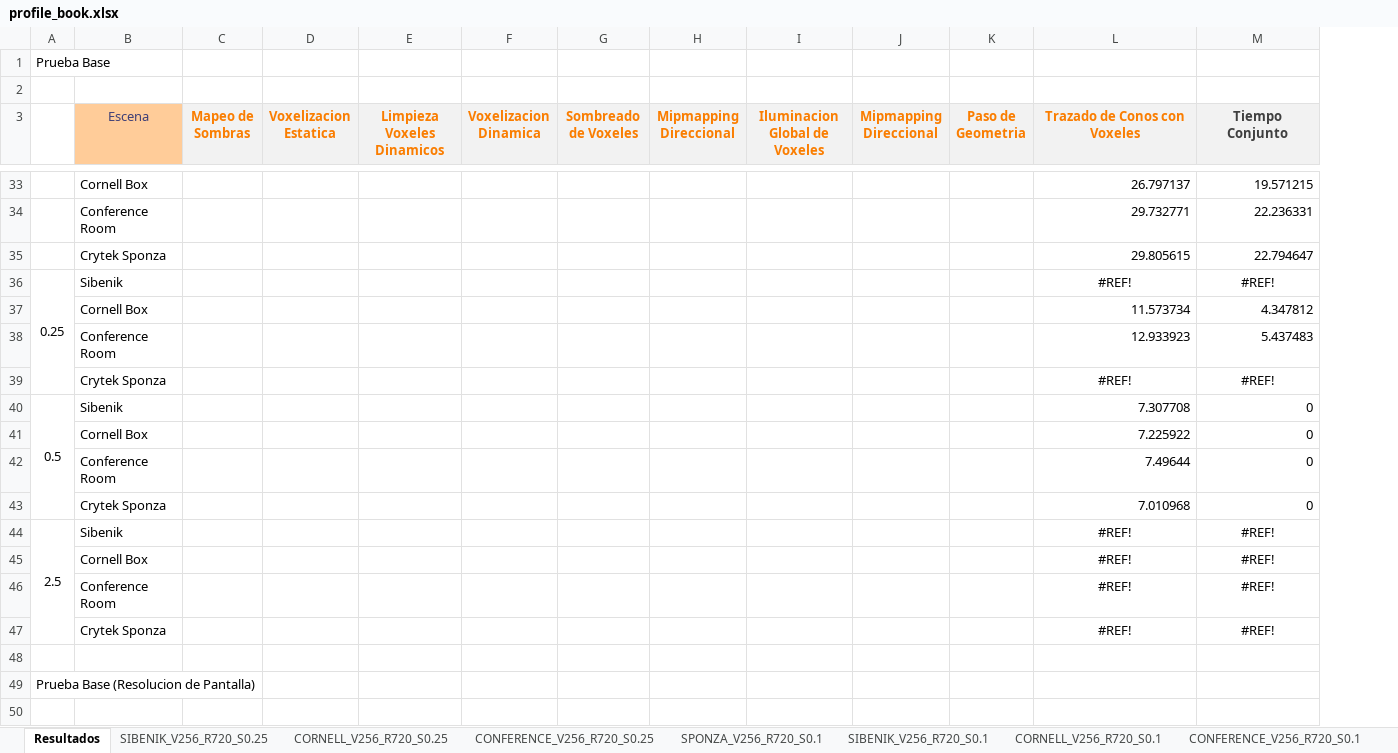
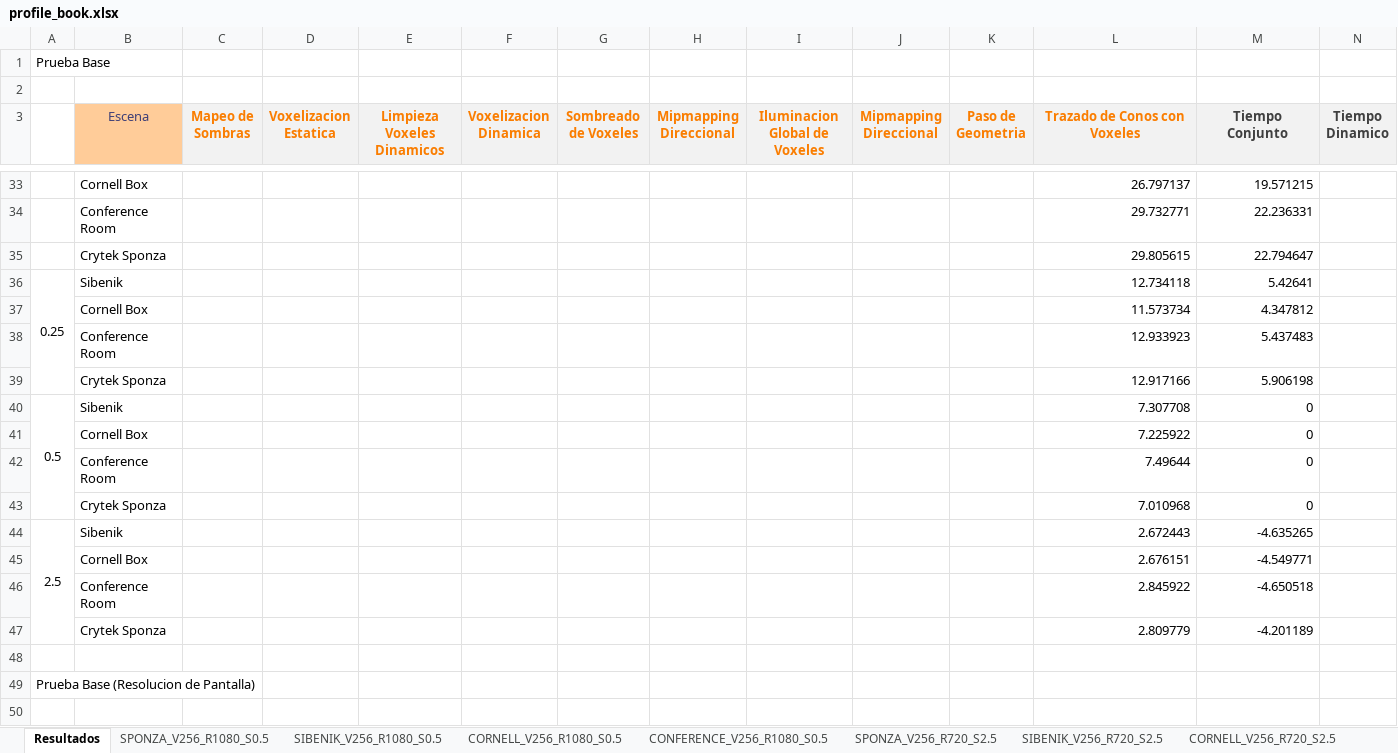
Before and after one commit to jose-villegas/ThesisDocument, an Excel workbook: profiling/profile_book.xlsx, sheet Resultados, drawn as a sheet; only a part is shown, gaps mark what is left out; values as stored, in another font and other column widths than the file's, no borders; removed rows and columns are numbered as before the commit, all else as after; the diff covers the shown part only; the diff names each change by its address in the sheet, - before the commit and + after, or states it on an @@ line.

```diff
--- a/profiling/profile_book.xlsx (sheet Resultados)
+++ b/profiling/profile_book.xlsx (sheet Resultados)
+sheet tab: SPONZA_V256_R1080_S0.5
+sheet tab: SIBENIK_V256_R1080_S0.5
+sheet tab: CORNELL_V256_R1080_S0.5
+sheet tab: CONFERENCE_V256_R1080_S0.5
+sheet tab: SPONZA_V256_R720_S2.5
+sheet tab: SIBENIK_V256_R720_S2.5
+sheet tab: CORNELL_V256_R720_S2.5
+column N (Tiempo Dinamico), empty
-L36 (Trazado de Conos con Voxeles): #REF!
+L36 (Trazado de Conos con Voxeles): 12.734118
-L36:M36 alignment: center
+L36:M36 alignment: right
-M36 (Tiempo Conjunto): #REF!
+M36 (Tiempo Conjunto): 5.42641
-row 39:  | Crytek Sponza |  |  |  |  |  |  |  |  |  | #REF! | #REF!
+row 39:  | Crytek Sponza |  |  |  |  |  |  |  |  |  | 12.917166 | 5.906198
-L44 (Trazado de Conos con Voxeles): #REF!
+L44 (Trazado de Conos con Voxeles): 2.672443
-L44:M44 alignment: center
+L44:M44 alignment: right
-M44 (Tiempo Conjunto): #REF!
+M44 (Tiempo Conjunto): -4.635265
-row 45:  | Cornell Box |  |  |  |  |  |  |  |  |  | #REF! | #REF!
-row 46:  | Conference Room |  |  |  |  |  |  |  |  |  | #REF! | #REF!
-row 47:  | Crytek Sponza |  |  |  |  |  |  |  |  |  | #REF! | #REF!
+row 45:  | Cornell Box |  |  |  |  |  |  |  |  |  | 2.676151 | -4.549771
+row 46:  | Conference Room |  |  |  |  |  |  |  |  |  | 2.845922 | -4.650518
+row 47:  | Crytek Sponza |  |  |  |  |  |  |  |  |  | 2.809779 | -4.201189
```
Also changed, not shown: 4 added rows, 4 removed rows and 27 edited cells elsewhere in this sheet, sheet SIBENIK_V256_R720_S0.25, other sheet tabs, 9 other files.
